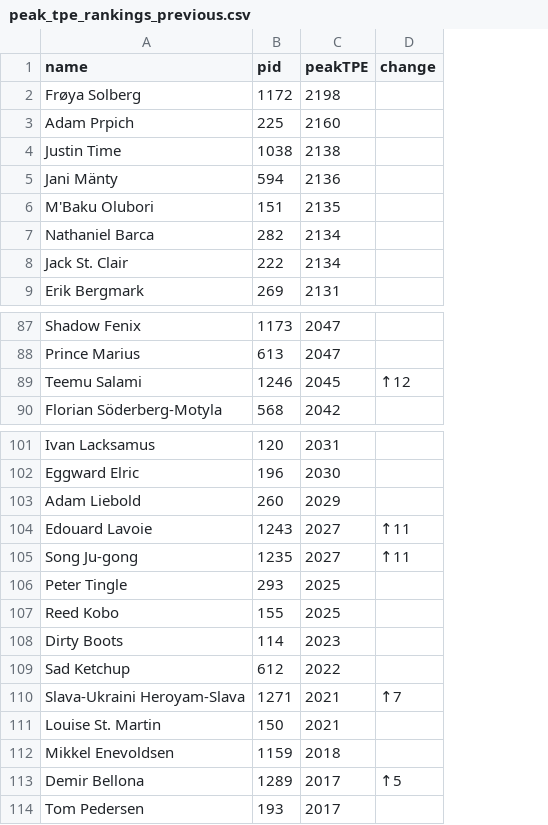
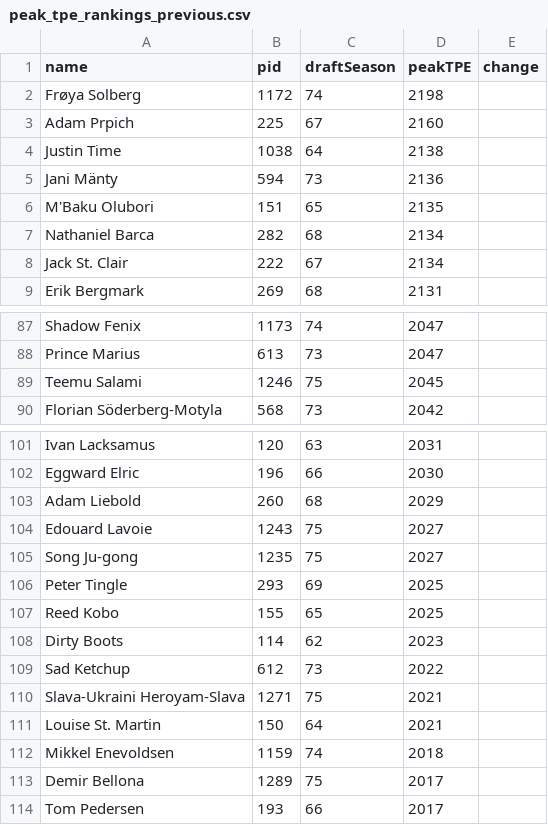
Before and after one commit to weirdllama2/shl-peak-tpe-tracker, a CSV file: peak_tpe_rankings_previous.csv, drawn as a sheet; only a part is shown, gaps mark what is left out; addresses are those after the commit; the diff names each change by its address in the sheet, - before the commit and + after, or states it on an @@ line.

```diff
--- a/peak_tpe_rankings_previous.csv
+++ b/peak_tpe_rankings_previous.csv
+column C (draftSeason), rows 2-9: 74 | 67 | 64 | 73 | 65 | 68 | 67 | 68; rows 87-90: 74 | 73 | 75 | 73; rows 101-114: 63 | 66 | 68 | 75 | 75 | 69 | 65 | 62 | 73 | 75 | 64 | 74 | 75 | 66
-E89 (change): ↑12
+E89 (change): (empty)
-E104:E105 (change): ↑11
+E104:E105 (change): (empty)
-E110 (change): ↑7
+E110 (change): (empty)
-E113 (change): ↑5
+E113 (change): (empty)
```
